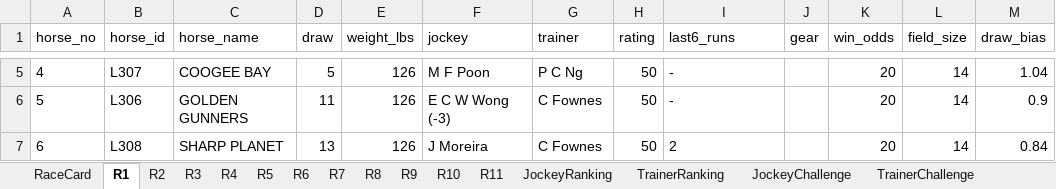
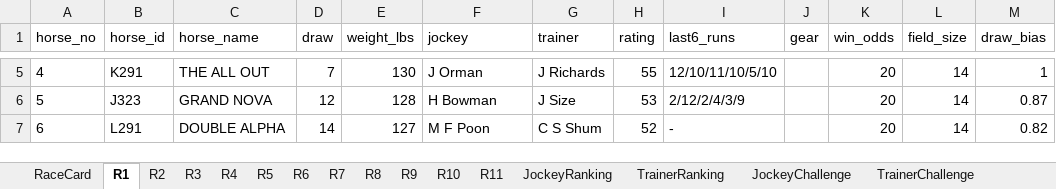
Before and after one commit to a40856/Claudehkjc, an Excel workbook: data/raw/2026-05-31_ST.xlsx, sheet R1, drawn as a sheet; only a part is shown, gaps mark what is left out; values as stored, in another font and other column widths than the file's, no borders; the diff covers the shown part only; the diff names each change by its address in the sheet, - before the commit and + after, or states it on an @@ line.

```diff
--- a/data/raw/2026-05-31_ST.xlsx (sheet R1)
+++ b/data/raw/2026-05-31_ST.xlsx (sheet R1)
-B5 (horse_id): L307
+B5 (horse_id): K291
-C5 (horse_name): COOGEE BAY
+C5 (horse_name): THE ALL OUT
-D5 (draw): 5
+D5 (draw): 7
-E5 (weight_lbs): 126
+E5 (weight_lbs): 130
-F5 (jockey): M F Poon
+F5 (jockey): J Orman
-G5 (trainer): P C Ng
+G5 (trainer): J Richards
-H5 (rating): 50
+H5 (rating): 55
-I5 (last6_runs): -
+I5 (last6_runs): 12/10/11/10/5/10
-M5 (draw_bias): 1.04
+M5 (draw_bias): 1
-B6 (horse_id): L306
+B6 (horse_id): J323
-C6 (horse_name): GOLDEN GUNNERS
+C6 (horse_name): GRAND NOVA
-D6 (draw): 11
+D6 (draw): 12
-E6 (weight_lbs): 126
+E6 (weight_lbs): 128
-F6 (jockey): E C W Wong (-3)
+F6 (jockey): H Bowman
-G6 (trainer): C Fownes
+G6 (trainer): J Size
-H6 (rating): 50
+H6 (rating): 53
-I6 (last6_runs): -
+I6 (last6_runs): 2/12/2/4/3/9
-M6 (draw_bias): 0.9
+M6 (draw_bias): 0.87
-B7 (horse_id): L308
+B7 (horse_id): L291
-C7 (horse_name): SHARP PLANET
+C7 (horse_name): DOUBLE ALPHA
-D7 (draw): 13
+D7 (draw): 14
-E7 (weight_lbs): 126
+E7 (weight_lbs): 127
-F7 (jockey): J Moreira
+F7 (jockey): M F Poon
-G7 (trainer): C Fownes
+G7 (trainer): C S Shum
-H7 (rating): 50
+H7 (rating): 52
-I7 (last6_runs): 2
+I7 (last6_runs): -
-M7 (draw_bias): 0.84
+M7 (draw_bias): 0.82
```
Also changed, not shown: 99 edited cells elsewhere in this sheet, sheet RaceCard, sheet R10, docs/data/raw/2026-05-31_ST.xlsx, 1 other file.
